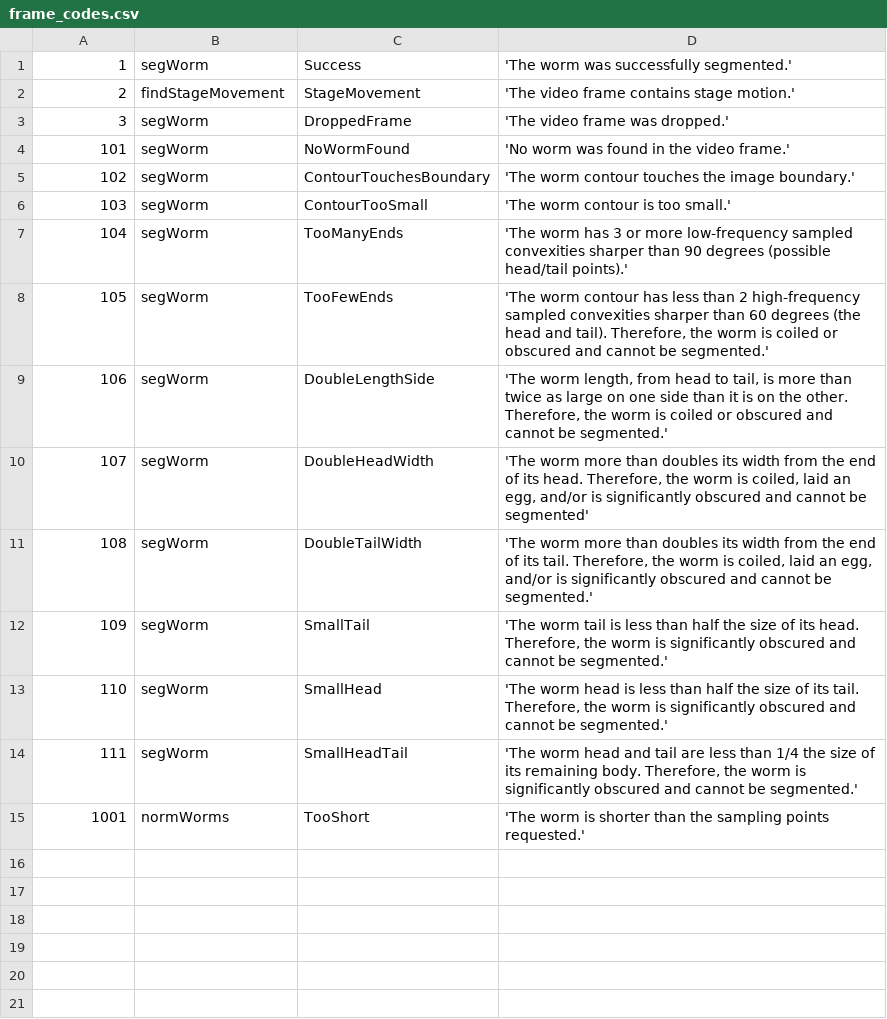
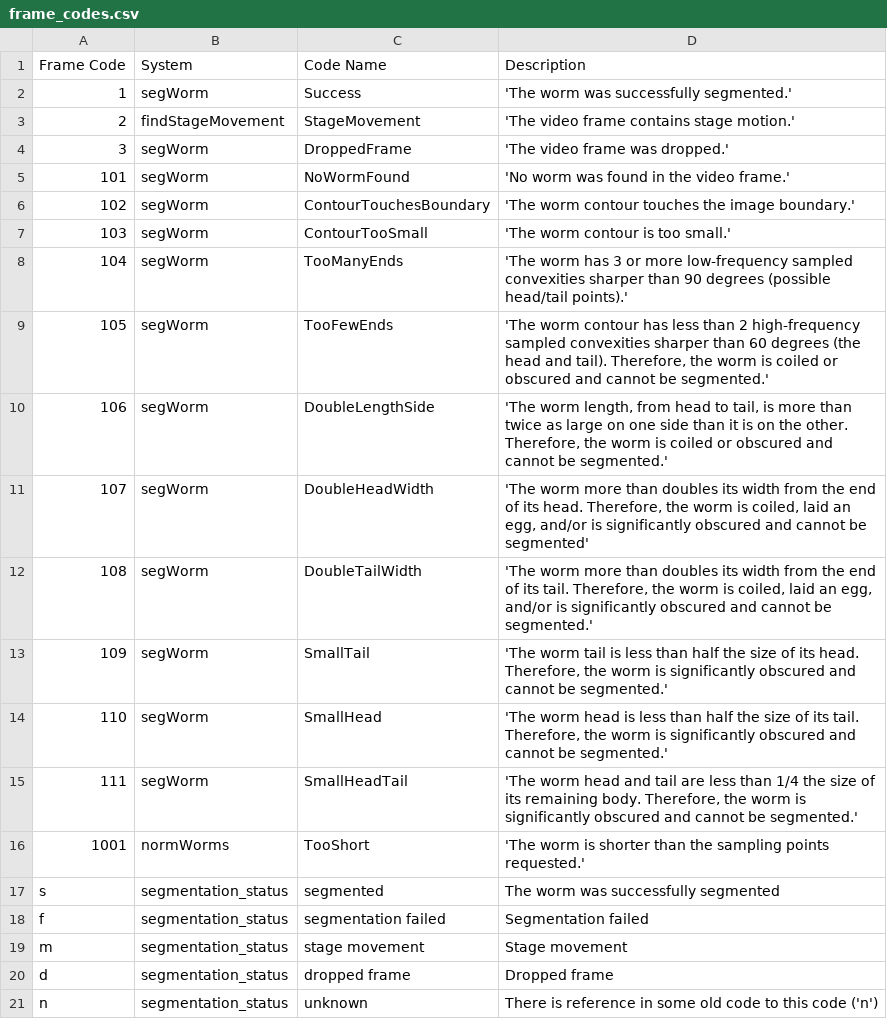
Before and after one commit to openworm/open-worm-analysis-toolbox, a CSV file: documentation/frame_codes.csv, drawn as a sheet.

Commit message:
Added areas stub code
Also working on understanding frame codes and segmentation status, via a
new example, show_frame_codes.py

```diff
--- a/documentation/frame_codes.csv
+++ b/documentation/frame_codes.csv
@@ -1 +1,2 @@
+Frame Code;System;Code Name;Description
 1;segWorm;Success;'The worm was successfully segmented.'
@@ -15 +16,6 @@
 1001;normWorms;TooShort;'The worm is shorter than the sampling points requested.'
+s;segmentation_status;segmented;The worm was successfully segmented
+f;segmentation_status;segmentation failed;Segmentation failed
+m;segmentation_status;stage movement;Stage movement
+d;segmentation_status;dropped frame;Dropped frame
+n;segmentation_status;unknown;There is reference in some old code to this code ('n')
```
Also changed, not shown: 4 other files.
